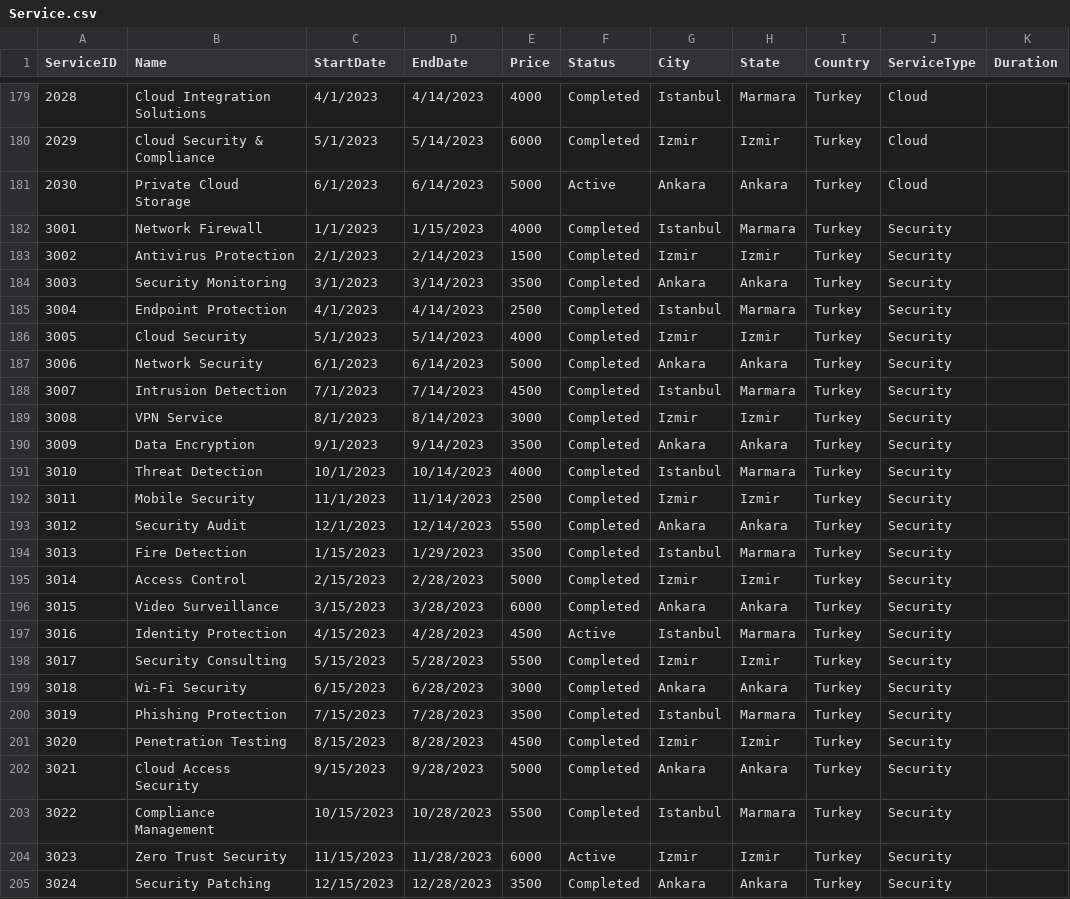
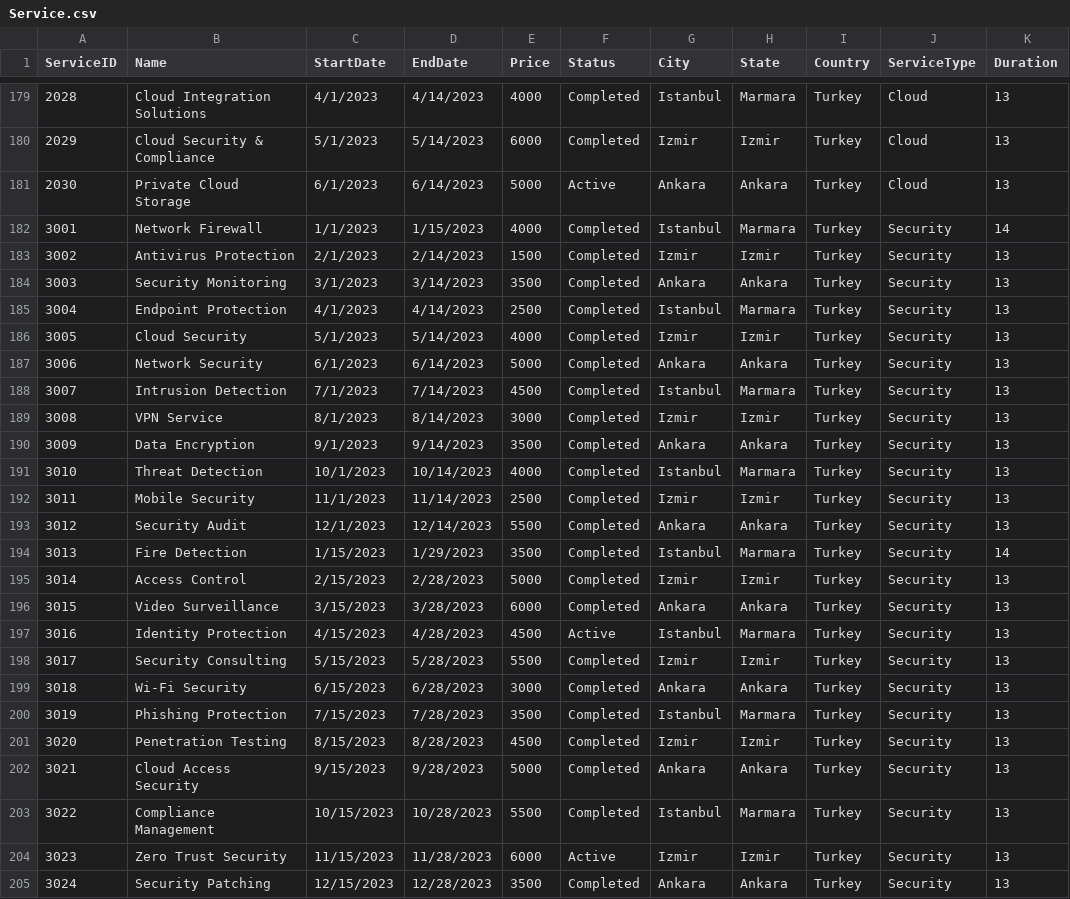
Before and after one commit to Pirate-960/Database-Systems-Project, a CSV file: Phase (3) - Logical database design and mapping & Physical design and database implementation/Data/CSV Format/Post-Processing Phase - Information/Service.csv, drawn as a sheet; only a part is shown, gaps mark what is left out; the diff covers the shown part only.

```diff
--- a/Phase (3) - Logical database design and mapping & Physical design and database implementation/Data/CSV Format/Post-Processing Phase - Information/Service.csv
+++ b/Phase (3) - Logical database design and mapping & Physical design and database implementation/Data/CSV Format/Post-Processing Phase - Information/Service.csv
@@ -179,27 +179,27 @@ ServiceID,Name,StartDate,EndDate,Price,Status,City,State,Country,ServiceType,Dur
-2028,Cloud Integration Solutions,4/1/2023,4/14/2023,4000,Completed,Istanbul,Marmara,Turkey,Cloud,
-2029,Cloud Security & Compliance,5/1/2023,5/14/2023,6000,Completed,Izmir,Izmir,Turkey,Cloud,
-2030,Private Cloud Storage,6/1/2023,6/14/2023,5000,Active,Ankara,Ankara,Turkey,Cloud,
-3001,Network Firewall,1/1/2023,1/15/2023,4000,Completed,Istanbul,Marmara,Turkey,Security,
-3002,Antivirus Protection,2/1/2023,2/14/2023,1500,Completed,Izmir,Izmir,Turkey,Security,
-3003,Security Monitoring,3/1/2023,3/14/2023,3500,Completed,Ankara,Ankara,Turkey,Security,
-3004,Endpoint Protection,4/1/2023,4/14/2023,2500,Completed,Istanbul,Marmara,Turkey,Security,
-3005,Cloud Security,5/1/2023,5/14/2023,4000,Completed,Izmir,Izmir,Turkey,Security,
-3006,Network Security,6/1/2023,6/14/2023,5000,Completed,Ankara,Ankara,Turkey,Security,
-3007,Intrusion Detection,7/1/2023,7/14/2023,4500,Completed,Istanbul,Marmara,Turkey,Security,
-3008,VPN Service,8/1/2023,8/14/2023,3000,Completed,Izmir,Izmir,Turkey,Security,
-3009,Data Encryption,9/1/2023,9/14/2023,3500,Completed,Ankara,Ankara,Turkey,Security,
-3010,Threat Detection,10/1/2023,10/14/2023,4000,Completed,Istanbul,Marmara,Turkey,Security,
-3011,Mobile Security,11/1/2023,11/14/2023,2500,Completed,Izmir,Izmir,Turkey,Security,
-3012,Security Audit,12/1/2023,12/14/2023,5500,Completed,Ankara,Ankara,Turkey,Security,
-3013,Fire Detection,1/15/2023,1/29/2023,3500,Completed,Istanbul,Marmara,Turkey,Security,
-3014,Access Control,2/15/2023,2/28/2023,5000,Completed,Izmir,Izmir,Turkey,Security,
-3015,Video Surveillance,3/15/2023,3/28/2023,6000,Completed,Ankara,Ankara,Turkey,Security,
-3016,Identity Protection,4/15/2023,4/28/2023,4500,Active,Istanbul,Marmara,Turkey,Security,
-3017,Security Consulting,5/15/2023,5/28/2023,5500,Completed,Izmir,Izmir,Turkey,Security,
-3018,Wi-Fi Security,6/15/2023,6/28/2023,3000,Completed,Ankara,Ankara,Turkey,Security,
-3019,Phishing Protection,7/15/2023,7/28/2023,3500,Completed,Istanbul,Marmara,Turkey,Security,
-3020,Penetration Testing,8/15/2023,8/28/2023,4500,Completed,Izmir,Izmir,Turkey,Security,
-3021,Cloud Access Security,9/15/2023,9/28/2023,5000,Completed,Ankara,Ankara,Turkey,Security,
-3022,Compliance Management,10/15/2023,10/28/2023,5500,Completed,Istanbul,Marmara,Turkey,Security,
-3023,Zero Trust Security,11/15/2023,11/28/2023,6000,Active,Izmir,Izmir,Turkey,Security,
-3024,Security Patching,12/15/2023,12/28/2023,3500,Completed,Ankara,Ankara,Turkey,Security,
+2028,Cloud Integration Solutions,4/1/2023,4/14/2023,4000,Completed,Istanbul,Marmara,Turkey,Cloud,13
+2029,Cloud Security & Compliance,5/1/2023,5/14/2023,6000,Completed,Izmir,Izmir,Turkey,Cloud,13
+2030,Private Cloud Storage,6/1/2023,6/14/2023,5000,Active,Ankara,Ankara,Turkey,Cloud,13
+3001,Network Firewall,1/1/2023,1/15/2023,4000,Completed,Istanbul,Marmara,Turkey,Security,14
+3002,Antivirus Protection,2/1/2023,2/14/2023,1500,Completed,Izmir,Izmir,Turkey,Security,13
+3003,Security Monitoring,3/1/2023,3/14/2023,3500,Completed,Ankara,Ankara,Turkey,Security,13
+3004,Endpoint Protection,4/1/2023,4/14/2023,2500,Completed,Istanbul,Marmara,Turkey,Security,13
+3005,Cloud Security,5/1/2023,5/14/2023,4000,Completed,Izmir,Izmir,Turkey,Security,13
+3006,Network Security,6/1/2023,6/14/2023,5000,Completed,Ankara,Ankara,Turkey,Security,13
+3007,Intrusion Detection,7/1/2023,7/14/2023,4500,Completed,Istanbul,Marmara,Turkey,Security,13
+3008,VPN Service,8/1/2023,8/14/2023,3000,Completed,Izmir,Izmir,Turkey,Security,13
+3009,Data Encryption,9/1/2023,9/14/2023,3500,Completed,Ankara,Ankara,Turkey,Security,13
+3010,Threat Detection,10/1/2023,10/14/2023,4000,Completed,Istanbul,Marmara,Turkey,Security,13
+3011,Mobile Security,11/1/2023,11/14/2023,2500,Completed,Izmir,Izmir,Turkey,Security,13
+3012,Security Audit,12/1/2023,12/14/2023,5500,Completed,Ankara,Ankara,Turkey,Security,13
+3013,Fire Detection,1/15/2023,1/29/2023,3500,Completed,Istanbul,Marmara,Turkey,Security,14
+3014,Access Control,2/15/2023,2/28/2023,5000,Completed,Izmir,Izmir,Turkey,Security,13
+3015,Video Surveillance,3/15/2023,3/28/2023,6000,Completed,Ankara,Ankara,Turkey,Security,13
+3016,Identity Protection,4/15/2023,4/28/2023,4500,Active,Istanbul,Marmara,Turkey,Security,13
+3017,Security Consulting,5/15/2023,5/28/2023,5500,Completed,Izmir,Izmir,Turkey,Security,13
+3018,Wi-Fi Security,6/15/2023,6/28/2023,3000,Completed,Ankara,Ankara,Turkey,Security,13
+3019,Phishing Protection,7/15/2023,7/28/2023,3500,Completed,Istanbul,Marmara,Turkey,Security,13
+3020,Penetration Testing,8/15/2023,8/28/2023,4500,Completed,Izmir,Izmir,Turkey,Security,13
+3021,Cloud Access Security,9/15/2023,9/28/2023,5000,Completed,Ankara,Ankara,Turkey,Security,13
+3022,Compliance Management,10/15/2023,10/28/2023,5500,Completed,Istanbul,Marmara,Turkey,Security,13
+3023,Zero Trust Security,11/15/2023,11/28/2023,6000,Active,Izmir,Izmir,Turkey,Security,13
+3024,Security Patching,12/15/2023,12/28/2023,3500,Completed,Ankara,Ankara,Turkey,Security,13
```
Also changed, not shown: 83 edited cells elsewhere in this file.
